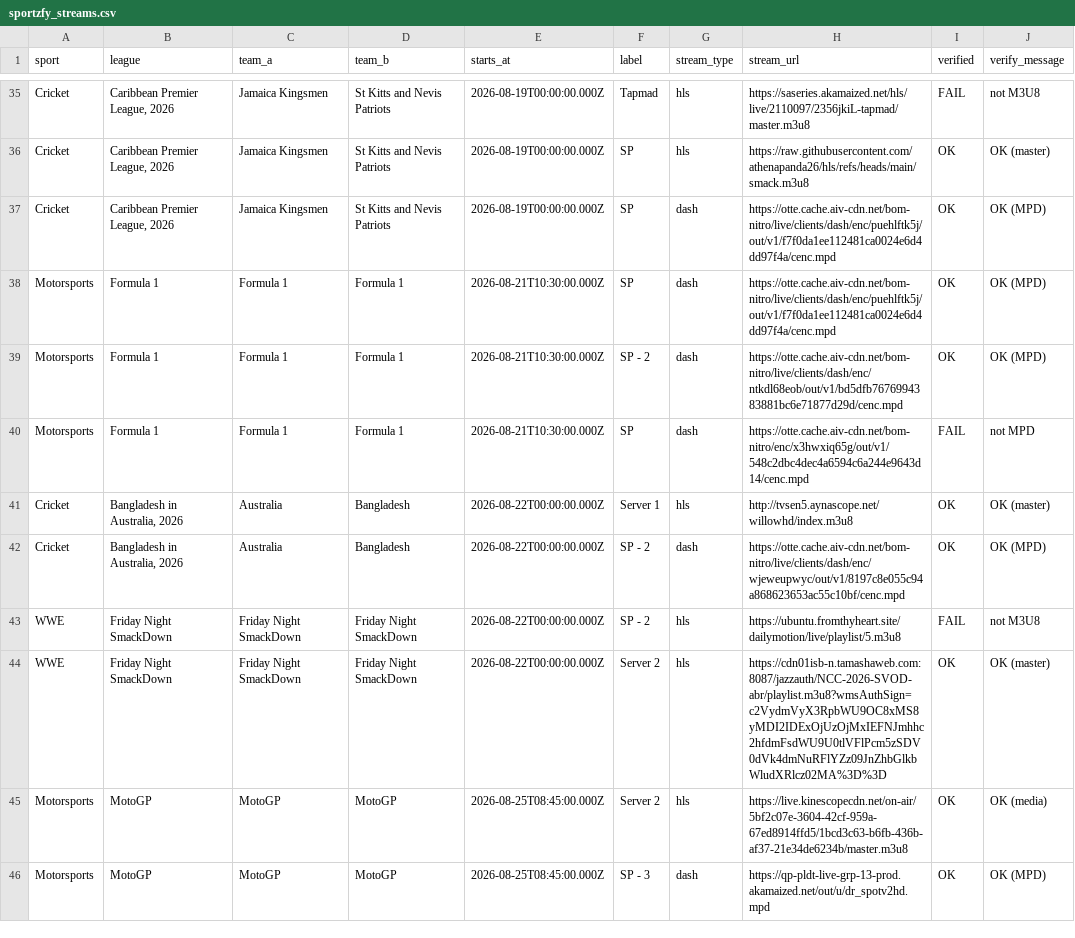
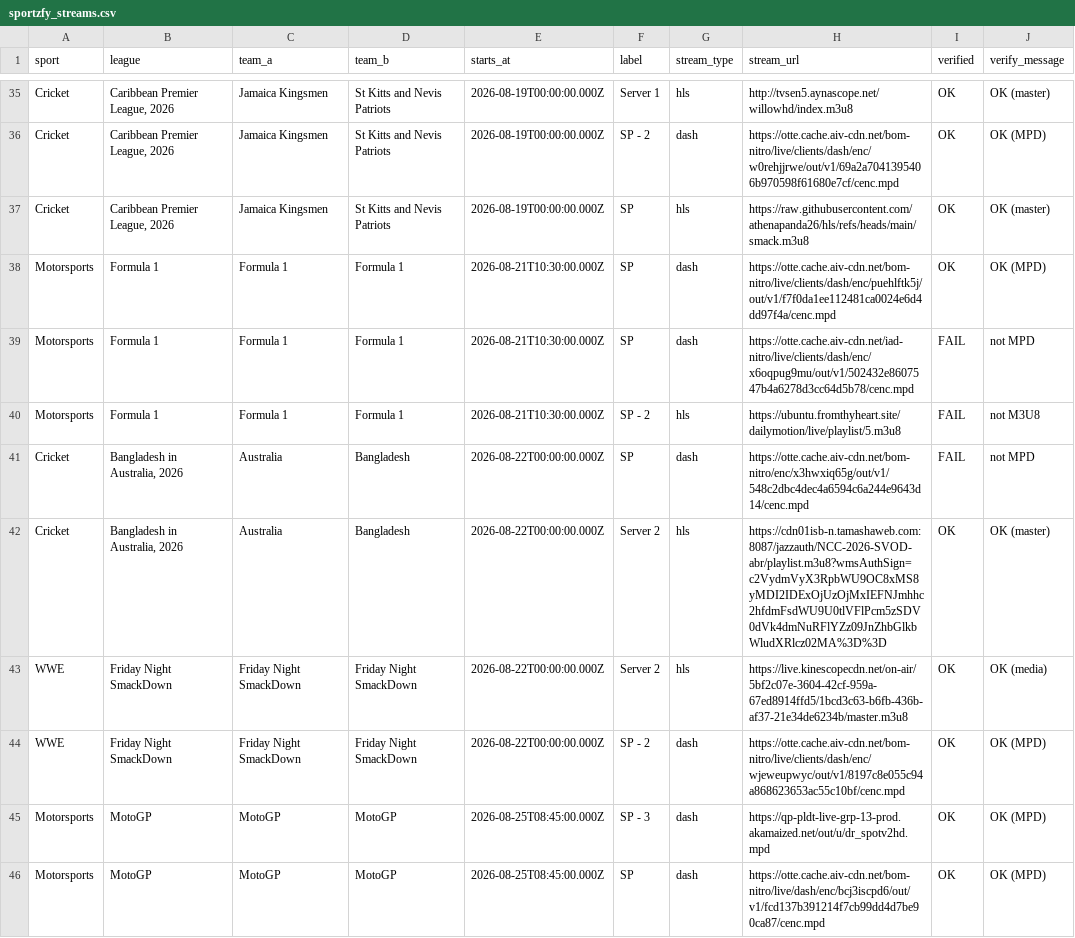
Before and after one commit to khadembd/sportzfy-playlist, a CSV file: output/sportzfy_streams.csv, drawn as a sheet; only a part is shown, gaps mark what is left out; the diff covers the shown part only.

```diff
--- a/output/sportzfy_streams.csv
+++ b/output/sportzfy_streams.csv
@@ -35,12 +35,12 @@ sport,league,team_a,team_b,starts_at,label,stream_type,stream_url,verified,verif
-"Cricket","Caribbean Premier League, 2026","Jamaica Kingsmen","St Kitts and Nevis Patriots","2026-08-19T00:00:00.000Z","Tapmad","hls","https://saseries.akamaized.net/hls/live/2110097/2356jkiL-tapmad/master.m3u8","FAIL","not M3U8"
+"Cricket","Caribbean Premier League, 2026","Jamaica Kingsmen","St Kitts and Nevis Patriots","2026-08-19T00:00:00.000Z","Server 1","hls","http://tvsen5.aynascope.net/willowhd/index.m3u8","OK","OK (master)"
+"Cricket","Caribbean Premier League, 2026","Jamaica Kingsmen","St Kitts and Nevis Patriots","2026-08-19T00:00:00.000Z","SP - 2","dash","https://otte.cache.aiv-cdn.net/bom-nitro/live/clients/dash/enc/w0rehjjrwe/out/v1/69a2a7041395406b970598f61680e7cf/cenc.mpd","OK","OK (MPD)"
 "Cricket","Caribbean Premier League, 2026","Jamaica Kingsmen","St Kitts and Nevis Patriots","2026-08-19T00:00:00.000Z","SP","hls","https://raw.githubusercontent.com/athenapanda26/hls/refs/heads/main/smack.m3u8","OK","OK (master)"
-"Cricket","Caribbean Premier League, 2026","Jamaica Kingsmen","St Kitts and Nevis Patriots","2026-08-19T00:00:00.000Z","SP","dash","https://otte.cache.aiv-cdn.net/bom-nitro/live/clients/dash/enc/puehlftk5j/out/v1/f7f0da1ee112481ca0024e6d4dd97f4a/cenc.mpd","OK","OK (MPD)"
 "Motorsports","Formula 1","Formula 1","Formula 1","2026-08-21T10:30:00.000Z","SP","dash","https://otte.cache.aiv-cdn.net/bom-nitro/live/clients/dash/enc/puehlftk5j/out/v1/f7f0da1ee112481ca0024e6d4dd97f4a/cenc.mpd","OK","OK (MPD)"
-"Motorsports","Formula 1","Formula 1","Formula 1","2026-08-21T10:30:00.000Z","SP - 2","dash","https://otte.cache.aiv-cdn.net/bom-nitro/live/clients/dash/enc/ntkdl68eob/out/v1/bd5dfb7676994383881bc6e71877d29d/cenc.mpd","OK","OK (MPD)"
-"Motorsports","Formula 1","Formula 1","Formula 1","2026-08-21T10:30:00.000Z","SP","dash","https://otte.cache.aiv-cdn.net/bom-nitro/enc/x3hwxiq65g/out/v1/548c2dbc4dec4a6594c6a244e9643d14/cenc.mpd","FAIL","not MPD"
-"Cricket","Bangladesh in Australia, 2026","Australia","Bangladesh","2026-08-22T00:00:00.000Z","Server 1","hls","http://tvsen5.aynascope.net/willowhd/index.m3u8","OK","OK (master)"
-"Cricket","Bangladesh in Australia, 2026","Australia","Bangladesh","2026-08-22T00:00:00.000Z","SP - 2","dash","https://otte.cache.aiv-cdn.net/bom-nitro/live/clients/dash/enc/wjeweupwyc/out/v1/8197c8e055c94a868623653ac55c10bf/cenc.mpd","OK","OK (MPD)"
-"WWE","Friday Night SmackDown","Friday Night SmackDown","Friday Night SmackDown","2026-08-22T00:00:00.000Z","SP - 2","hls","https://ubuntu.fromthyheart.site/dailymotion/live/playlist/5.m3u8","FAIL","not M3U8"
-"WWE","Friday Night SmackDown","Friday Night SmackDown","Friday Night SmackDown","2026-08-22T00:00:00.000Z","Server 2","hls","https://cdn01isb-n.tamashaweb.com:8087/jazzauth/NCC-2026-SVOD-abr/playlist.m3u8?wmsAuthSign=c2VydmVyX3RpbWU9OC8xMS8yMDI2IDExOjUzOjMxIEFNJmhhc2hfdmFsdWU9U0tlVFlPcm5zSDV0dVk4dmNuRFlYZz09JnZhbGlkbWludXRlcz02MA%3D%3D","OK","OK (master)"
-"Motorsports","MotoGP","MotoGP","MotoGP","2026-08-25T08:45:00.000Z","Server 2","hls","https://live.kinescopecdn.net/on-air/5bf2c07e-3604-42cf-959a-67ed8914ffd5/1bcd3c63-b6fb-436b-af37-21e34de6234b/master.m3u8","OK","OK (media)"
+"Motorsports","Formula 1","Formula 1","Formula 1","2026-08-21T10:30:00.000Z","SP","dash","https://otte.cache.aiv-cdn.net/iad-nitro/live/clients/dash/enc/x6oqpug9mu/out/v1/502432e8607547b4a6278d3cc64d5b78/cenc.mpd","FAIL","not MPD"
+"Motorsports","Formula 1","Formula 1","Formula 1","2026-08-21T10:30:00.000Z","SP - 2","hls","https://ubuntu.fromthyheart.site/dailymotion/live/playlist/5.m3u8","FAIL","not M3U8"
+"Cricket","Bangladesh in Australia, 2026","Australia","Bangladesh","2026-08-22T00:00:00.000Z","SP","dash","https://otte.cache.aiv-cdn.net/bom-nitro/enc/x3hwxiq65g/out/v1/548c2dbc4dec4a6594c6a244e9643d14/cenc.mpd","FAIL","not MPD"
+"Cricket","Bangladesh in Australia, 2026","Australia","Bangladesh","2026-08-22T00:00:00.000Z","Server 2","hls","https://cdn01isb-n.tamashaweb.com:8087/jazzauth/NCC-2026-SVOD-abr/playlist.m3u8?wmsAuthSign=c2VydmVyX3RpbWU9OC8xMS8yMDI2IDExOjUzOjMxIEFNJmhhc2hfdmFsdWU9U0tlVFlPcm5zSDV0dVk4dmNuRFlYZz09JnZhbGlkbWludXRlcz02MA%3D%3D","OK","OK (master)"
+"WWE","Friday Night SmackDown","Friday Night SmackDown","Friday Night SmackDown","2026-08-22T00:00:00.000Z","Server 2","hls","https://live.kinescopecdn.net/on-air/5bf2c07e-3604-42cf-959a-67ed8914ffd5/1bcd3c63-b6fb-436b-af37-21e34de6234b/master.m3u8","OK","OK (media)"
+"WWE","Friday Night SmackDown","Friday Night SmackDown","Friday Night SmackDown","2026-08-22T00:00:00.000Z","SP - 2","dash","https://otte.cache.aiv-cdn.net/bom-nitro/live/clients/dash/enc/wjeweupwyc/out/v1/8197c8e055c94a868623653ac55c10bf/cenc.mpd","OK","OK (MPD)"
 "Motorsports","MotoGP","MotoGP","MotoGP","2026-08-25T08:45:00.000Z","SP - 3","dash","https://qp-pldt-live-grp-13-prod.akamaized.net/out/u/dr_spotv2hd.mpd","OK","OK (MPD)"
+"Motorsports","MotoGP","MotoGP","MotoGP","2026-08-25T08:45:00.000Z","SP","dash","https://otte.cache.aiv-cdn.net/bom-nitro/live/dash/enc/bcj3iscpd6/out/v1/fcd137b391214f7cb99dd4d7be90ca87/cenc.mpd","OK","OK (MPD)"
```
Also changed, not shown: 1 added row, 1 removed row, 1 moved row and 67 edited cells elsewhere in this file, 9 other files.
